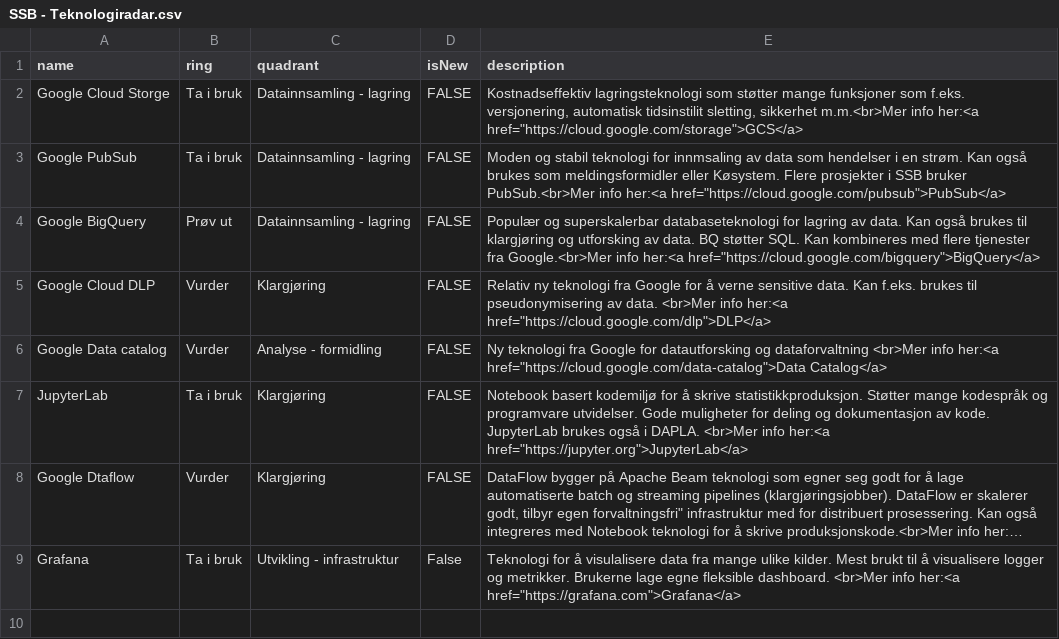
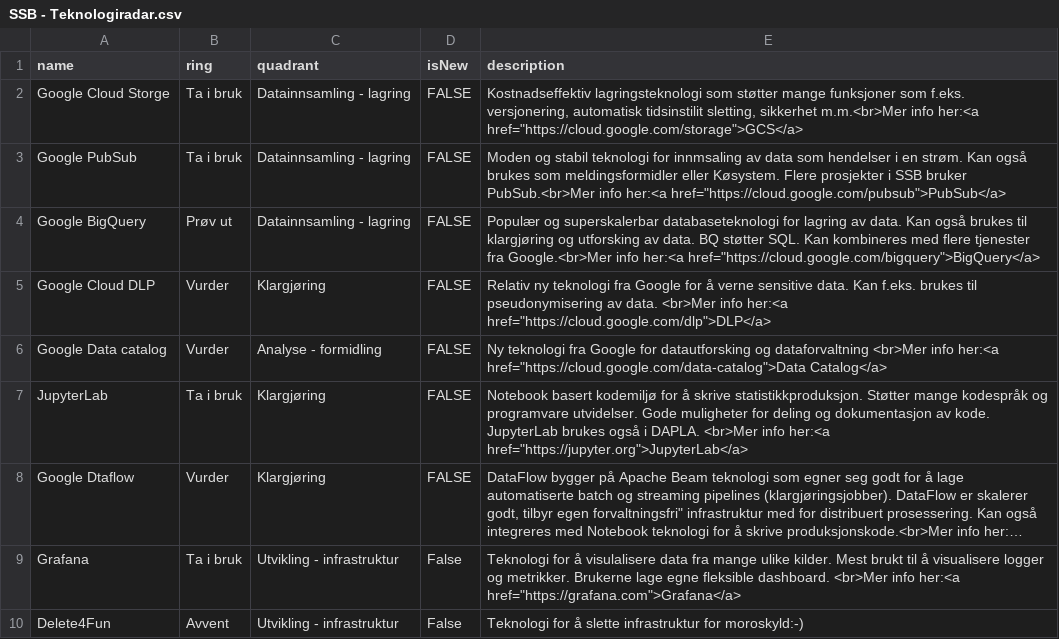
Before and after one commit to statisticsnorway/teknologiradar, a CSV file: SSB - Teknologiradar.csv, drawn as a sheet; long unchanged cells end in …; the diff names each change by its address in the sheet, - before the commit and + after, or states it on an @@ line.

Commit message:
Update SSB - Teknologiradar.csv

```diff
--- a/SSB - Teknologiradar.csv
+++ b/SSB - Teknologiradar.csv
+row 10: Delete4Fun | Avvent | Utvikling - infrastruktur | False | Teknologi for å slette infrastruktur for moroskyld:-)
```
